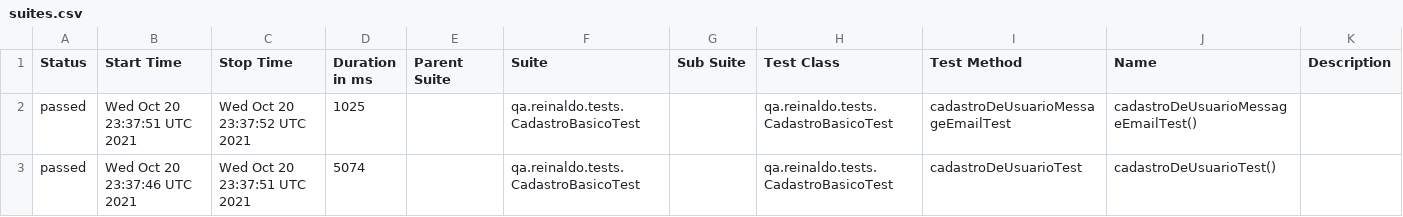
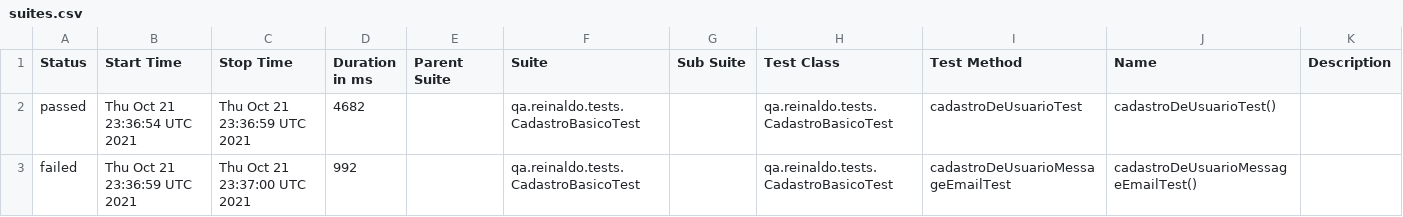
Before and after one commit to reinaldorossetti/rest-assured-kotlin, a CSV file: data/suites.csv, drawn as a sheet.

```diff
--- a/data/suites.csv
+++ b/data/suites.csv
@@ -1,3 +1,3 @@
 "Status","Start Time","Stop Time","Duration in ms","Parent Suite","Suite","Sub Suite","Test Class","Test Method","Name","Description"
-"passed","Wed Oct 20 23:37:51 UTC 2021","Wed Oct 20 23:37:52 UTC 2021","1025","","qa.reinaldo.tests.CadastroBasicoTest","","qa.reinaldo.tests.CadastroBasicoTest","cadastroDeUsuarioMessageEmailTest","cadastroDeUsuarioMessageEmailTest()",""
-"passed","Wed Oct 20 23:37:46 UTC 2021","Wed Oct 20 23:37:51 UTC 2021","5074","","qa.reinaldo.tests.CadastroBasicoTest","","qa.reinaldo.tests.CadastroBasicoTest","cadastroDeUsuarioTest","cadastroDeUsuarioTest()",""
+"passed","Thu Oct 21 23:36:54 UTC 2021","Thu Oct 21 23:36:59 UTC 2021","4682","","qa.reinaldo.tests.CadastroBasicoTest","","qa.reinaldo.tests.CadastroBasicoTest","cadastroDeUsuarioTest","cadastroDeUsuarioTest()",""
+"failed","Thu Oct 21 23:36:59 UTC 2021","Thu Oct 21 23:37:00 UTC 2021","992","","qa.reinaldo.tests.CadastroBasicoTest","","qa.reinaldo.tests.CadastroBasicoTest","cadastroDeUsuarioMessageEmailTest","cadastroDeUsuarioMessageEmailTest()",""
```
Also changed, not shown: 25 other files.
